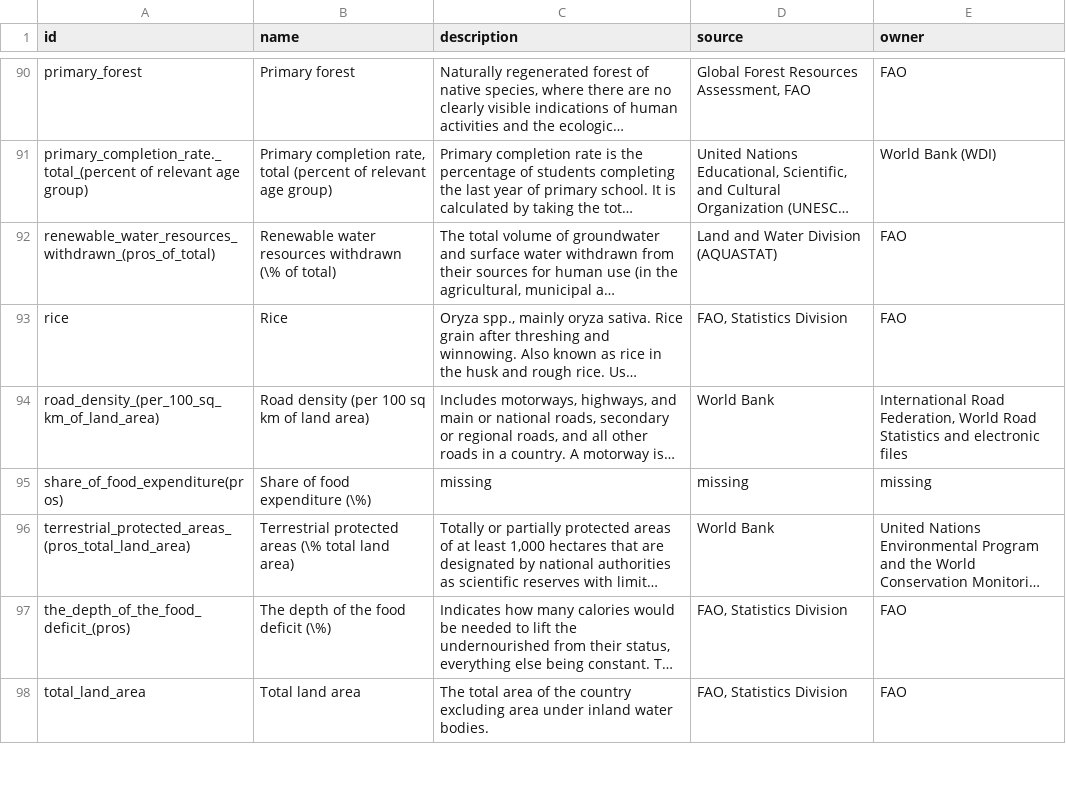
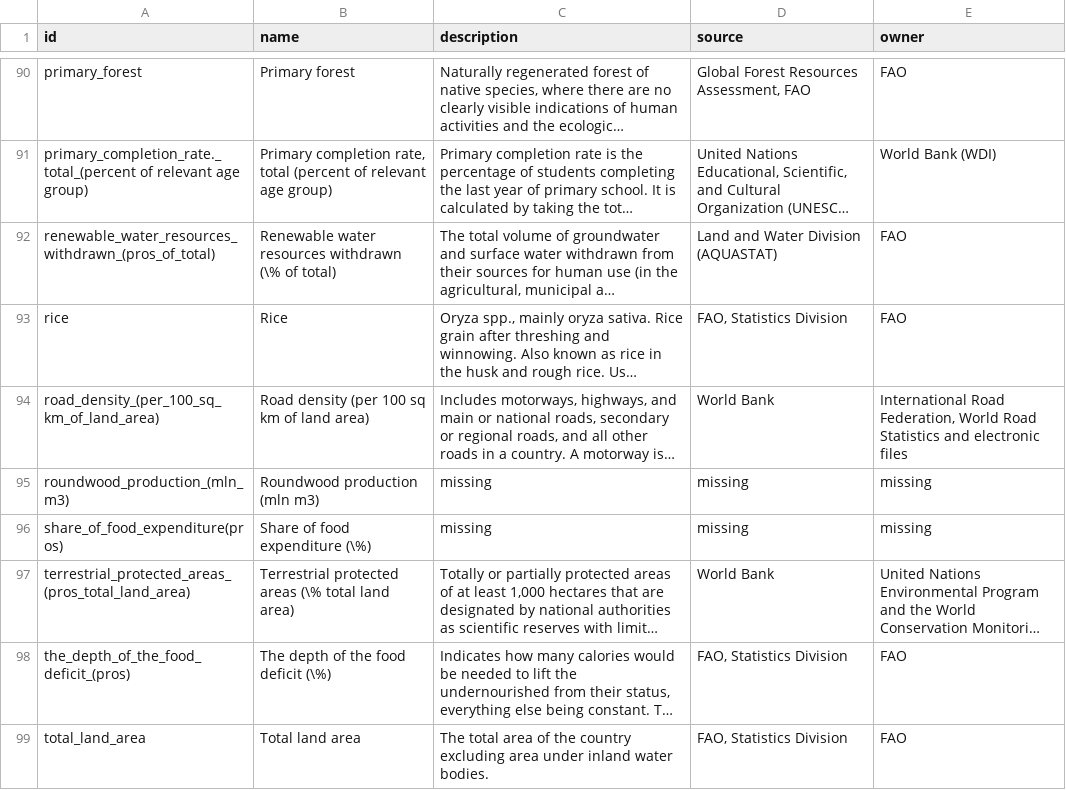
Before and after one commit to UNFAOstatistics/pocketbook, a CSV file: input/data/definitions.csv, drawn as a sheet; only a part is shown, gaps mark what is left out; long unchanged cells end in …; the diff names each change by its address in the sheet, - before the commit and + after, or states it on an @@ line.

Commit message:
Definitions updated for RAF

```diff
--- a/input/data/definitions.csv
+++ b/input/data/definitions.csv
+row 95: roundwood_production_(mln_m3) | Roundwood production (mln m3) | missing | missing | missing
```
